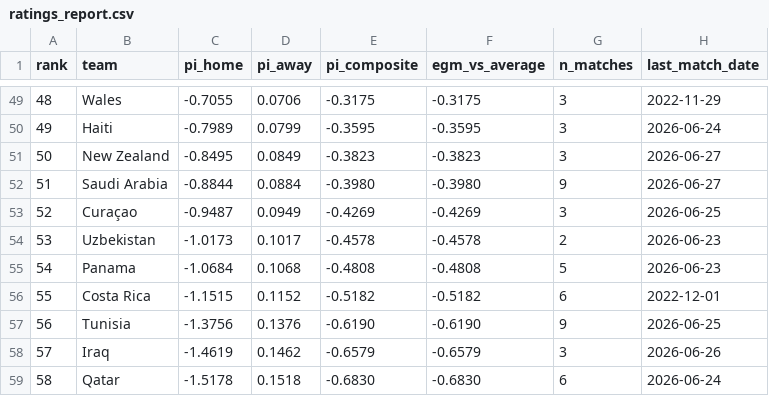
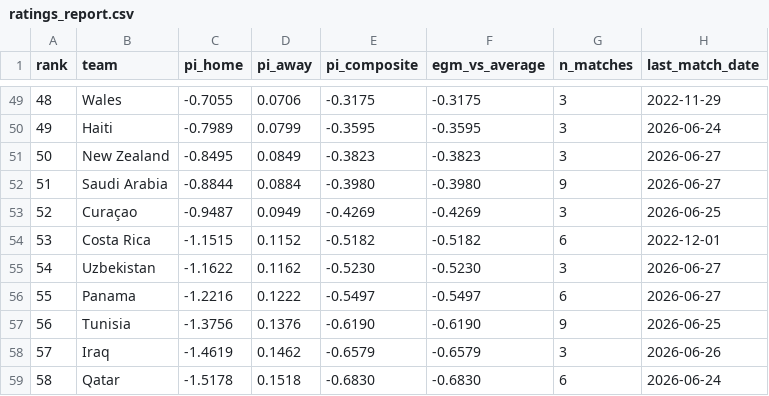
Before and after one commit to Risky-Scout/worldcup2026-model, a CSV file: pi-ratings/ratings_report.csv, drawn as a sheet; only a part is shown, gaps mark what is left out; the diff covers the shown part only.

```diff
--- a/pi-ratings/ratings_report.csv
+++ b/pi-ratings/ratings_report.csv
@@ -53,5 +53,5 @@ rank,team,pi_home,pi_away,pi_composite,egm_vs_average,n_matches,last_match_date
 52,Curaçao,-0.9487,0.0949,-0.4269,-0.4269,3,2026-06-25
-53,Uzbekistan,-1.0173,0.1017,-0.4578,-0.4578,2,2026-06-23
-54,Panama,-1.0684,0.1068,-0.4808,-0.4808,5,2026-06-23
-55,Costa Rica,-1.1515,0.1152,-0.5182,-0.5182,6,2022-12-01
+53,Costa Rica,-1.1515,0.1152,-0.5182,-0.5182,6,2022-12-01
+54,Uzbekistan,-1.1622,0.1162,-0.5230,-0.5230,3,2026-06-27
+55,Panama,-1.2216,0.1222,-0.5497,-0.5497,6,2026-06-27
 56,Tunisia,-1.3756,0.1376,-0.6190,-0.6190,9,2026-06-25
```
Also changed, not shown: 7 added rows, 7 removed rows and 53 edited cells elsewhere in this file, pi-ratings/calibration_log.csv, 36 other files.
